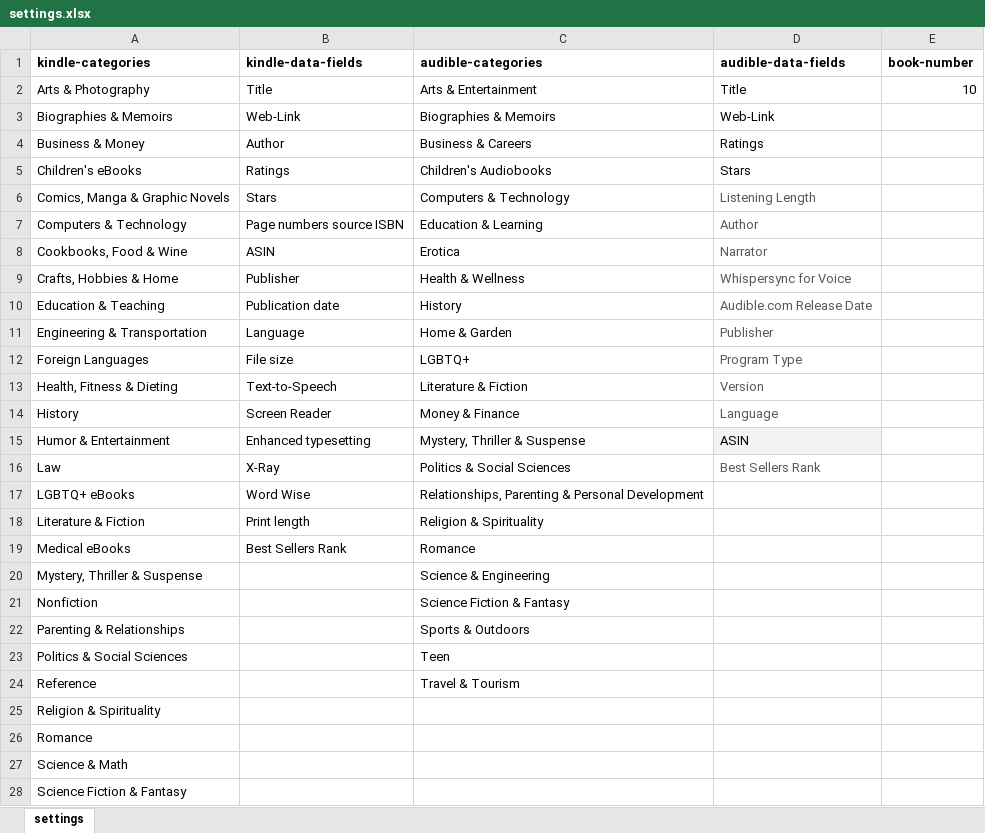
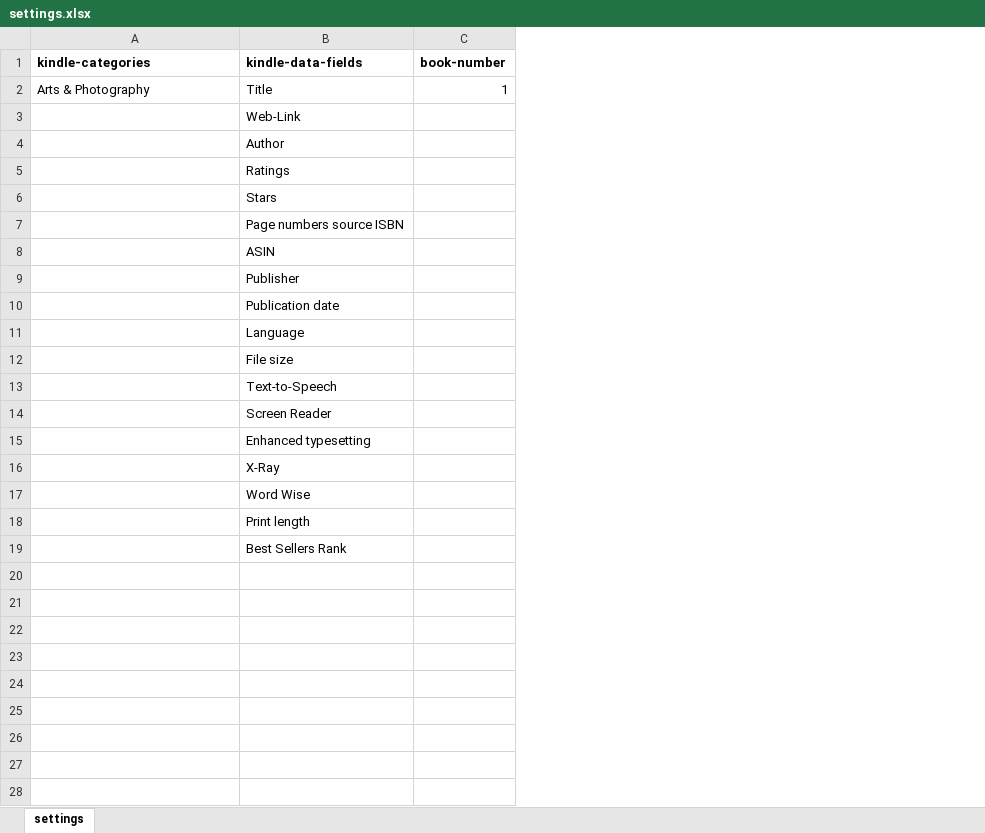
Before and after one commit to adnanshahz2018/Amazon, an Excel workbook: kindle/code/settings.xlsx, sheet settings, drawn as a sheet; only a part is shown; values as stored, in another font and other column widths than the file's, no borders; removed rows and columns are numbered as before the commit, all else as after; the diff covers the shown part only; the diff names each change by its address in the sheet, - before the commit and + after, or states it on an @@ line.

```diff
--- a/kindle/code/settings.xlsx (sheet settings)
+++ b/kindle/code/settings.xlsx (sheet settings)
-column C (audible-categories), rows 2-19: Arts & Entertainment | Biographies & Memoirs | Business & Careers | Children's Audiobooks | Computers & Technology | Education & Learning | Erotica | Health & Wellness | History | Home & Garden | LGBTQ+ | Literature & Fiction | Money & Finance | Mystery, Thriller & Suspense | Politics & Social Sciences | Relationships, Parenting & Personal Development | Religion & Spirituality | Romance
-column D (audible-data-fields), rows 2-16: Title | Web-Link | Ratings | Stars | Listening Length | Author | Narrator | Whispersync for Voice | Audible.com Release Date | Publisher | Program Type | Version | Language | ASIN | Best Sellers Rank
-C2 (book-number): 10
+C2 (book-number): 1
-A3 (kindle-categories): Biographies & Memoirs
+A3 (kindle-categories): (empty)
-A4 (kindle-categories): Business & Money
+A4 (kindle-categories): (empty)
-A5 (kindle-categories): Children's eBooks
+A5 (kindle-categories): (empty)
-A6 (kindle-categories): Comics, Manga & Graphic Novels
+A6 (kindle-categories): (empty)
-A7 (kindle-categories): Computers & Technology
+A7 (kindle-categories): (empty)
-A8 (kindle-categories): Cookbooks, Food & Wine
+A8 (kindle-categories): (empty)
-A9 (kindle-categories): Crafts, Hobbies & Home
+A9 (kindle-categories): (empty)
-A10 (kindle-categories): Education & Teaching
+A10 (kindle-categories): (empty)
-A11 (kindle-categories): Engineering & Transportation
+A11 (kindle-categories): (empty)
-A12 (kindle-categories): Foreign Languages
+A12 (kindle-categories): (empty)
-A13 (kindle-categories): Health, Fitness & Dieting
+A13 (kindle-categories): (empty)
-A14 (kindle-categories): History
+A14 (kindle-categories): (empty)
-A15 (kindle-categories): Humor & Entertainment
+A15 (kindle-categories): (empty)
-A16 (kindle-categories): Law
+A16 (kindle-categories): (empty)
-A17 (kindle-categories): LGBTQ+ eBooks
+A17 (kindle-categories): (empty)
-A18 (kindle-categories): Literature & Fiction
+A18 (kindle-categories): (empty)
-A19 (kindle-categories): Medical eBooks
+A19 (kindle-categories): (empty)
-row 20: Mystery, Thriller & Suspense |  | Science & Engineering
-row 21: Nonfiction |  | Science Fiction & Fantasy
-row 22: Parenting & Relationships |  | Sports & Outdoors
-row 23: Politics & Social Sciences |  | Teen
-row 24: Reference |  | Travel & Tourism
-row 25: Religion & Spirituality
-row 26: Romance
-row 27: Science & Math
-row 28: Science Fiction & Fantasy
```
Also changed, not shown: 4 removed rows elsewhere in this sheet, audible/code/settings.xlsx, audible/data/audible_United States.xlsx, 7 other files.
